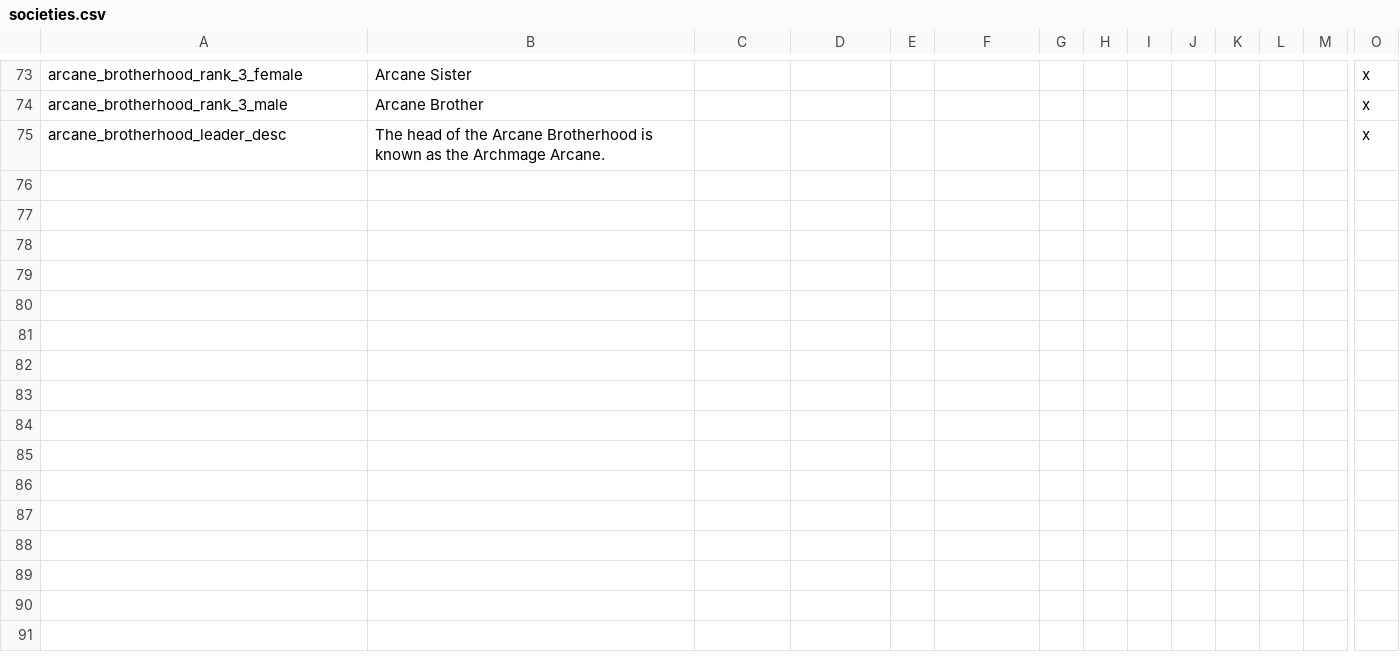
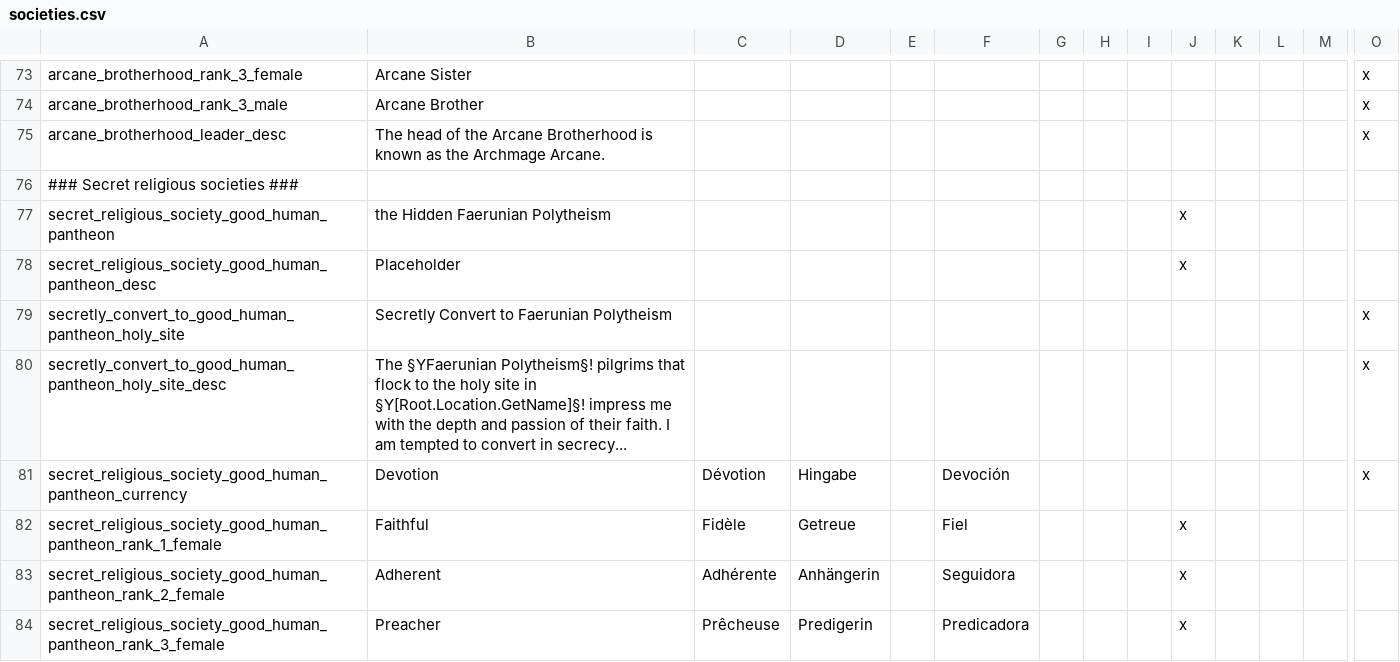
Before and after one commit to ProjectFaerun/Faerun, a CSV file: localisation/societies.csv, drawn as a sheet; only a part is shown, gaps mark what is left out; rows hold the shown columns only; the diff covers the shown part only; the diff names each change by its address in the sheet, - before the commit and + after, or states it on an @@ line.

Commit message:
secret religion work

```diff
--- a/localisation/societies.csv
+++ b/localisation/societies.csv
+row 76: ### Secret religious societies ###
+row 77: secret_religious_society_good_human_pantheon | the Hidden Faerunian Polytheism |  |  |  |  |  |  |  | x
+row 78: secret_religious_society_good_human_pantheon_desc | Placeholder |  |  |  |  |  |  |  | x
+row 79: secretly_convert_to_good_human_pantheon_holy_site | Secretly Convert to Faerunian Polytheism |  |  |  |  |  |  |  |  |  |  |  | x
+row 80: secretly_convert_to_good_human_pantheon_holy_site_desc | The §YFaerunian Polytheism§! pilgrims that flock to the holy site in §Y[Root.Location.GetName]§! impress me with the depth and passion of their faith. I am tempted to convert in secrecy... |  |  |  |  |  |  |  |  |  |  |  | x
+row 81: secret_religious_society_good_human_pantheon_currency | Devotion | Dévotion | Hingabe |  | Devoción |  |  |  |  |  |  |  | x
+row 82: secret_religious_society_good_human_pantheon_rank_1_female | Faithful | Fidèle | Getreue |  | Fiel |  |  |  | x
+row 83: secret_religious_society_good_human_pantheon_rank_2_female | Adherent | Adhérente | Anhängerin |  | Seguidora |  |  |  | x
+row 84: secret_religious_society_good_human_pantheon_rank_3_female | Preacher | Prêcheuse | Predigerin |  | Predicadora |  |  |  | x
```
Also changed, not shown: 9 added rows elsewhere in this file, 4 other files.
